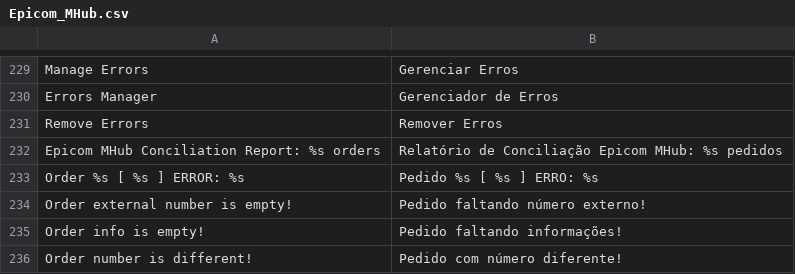
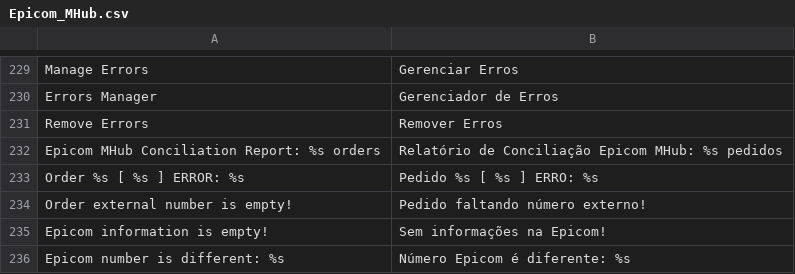
Before and after one commit to epicomtech/magento, a CSV file: app/locale/pt_BR/Epicom_MHub.csv, drawn as a sheet; only a part is shown, gaps mark what is left out.

Commit message:
Ajuste da rotina de conciliação de pedidos para filtrar pedidos que estão cancelados

```diff
--- a/app/locale/pt_BR/Epicom_MHub.csv
+++ b/app/locale/pt_BR/Epicom_MHub.csv
@@ -234,3 +234,3 @@
 "Order external number is empty!","Pedido faltando número externo!"
-"Order info is empty!","Pedido faltando informações!"
-"Order number is different!","Pedido com número diferente!"
+"Epicom information is empty!","Sem informações na Epicom!"
+"Epicom number is different: %s","Número Epicom é diferente: %s"
```
Also changed, not shown: 1 other file.
